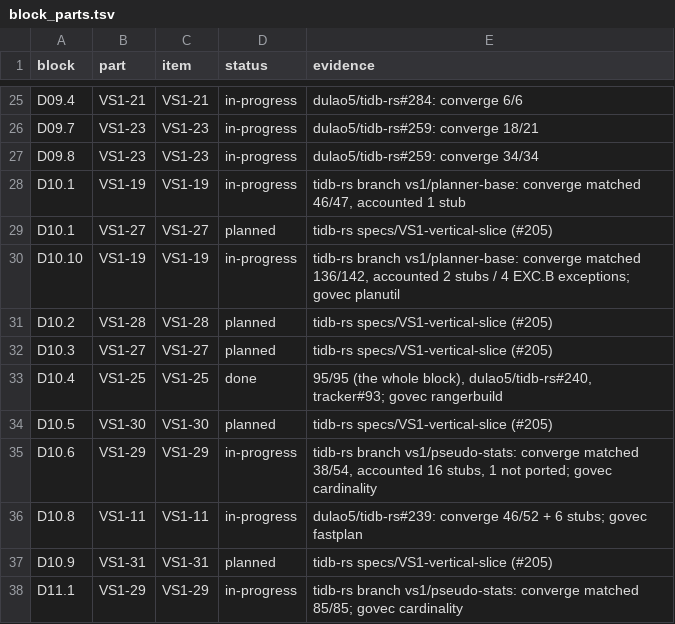
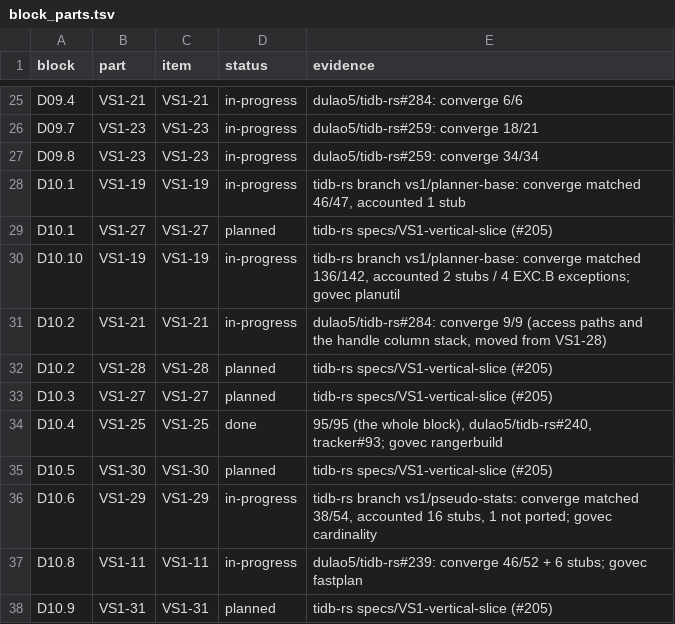
Before and after one commit to dulao5/tidb-rs-tracker, a TSV file: data/block_parts.tsv, drawn as a sheet; only a part is shown, gaps mark what is left out; the shorter side is filled out with more unchanged rows; the diff names each change by its address in the sheet, - before the commit and + after, or states it on an @@ line.

```diff
--- a/data/block_parts.tsv
+++ b/data/block_parts.tsv
+row 31: D10.2 | VS1-21 | VS1-21 | in-progress | dulao5/tidb-rs#284: converge 9/9 (access paths and the handle column stack, moved from VS1-28)
```
Also changed, not shown: data/part_funcs.tsv, 1 other file.
